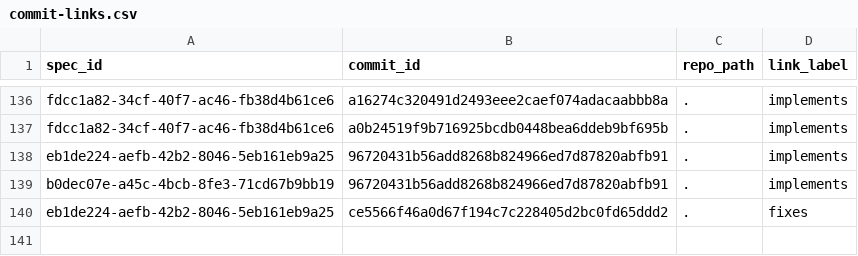
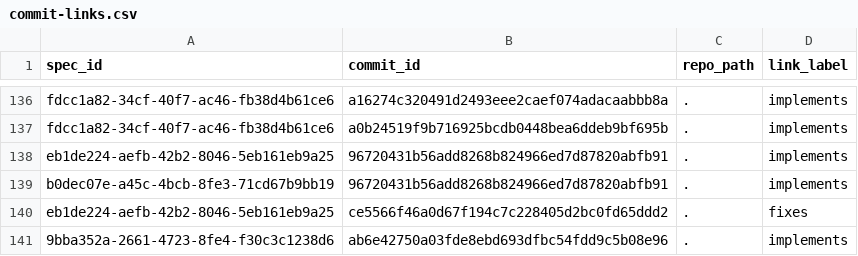
Before and after one commit to zamm-dev/zamm-golang-mvp-11, a CSV file: .zamm/commit-links.csv, drawn as a sheet; only a part is shown, gaps mark what is left out; the diff names each change by its address in the sheet, - before the commit and + after, or states it on an @@ line.

Commit message:
Document form for implementation node details in revamped node creation flow

```diff
--- a/.zamm/commit-links.csv
+++ b/.zamm/commit-links.csv
+row 141: 9bba352a-2661-4723-8fe4-f30c3c1238d6 | ab6e42750a03fde8ebd693dfbc54fdd9c5b08e96 | . | implements
```
Also changed, not shown: .zamm/spec-links.csv, 2 other files.
